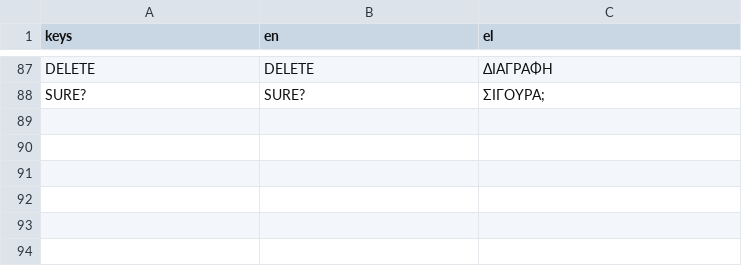
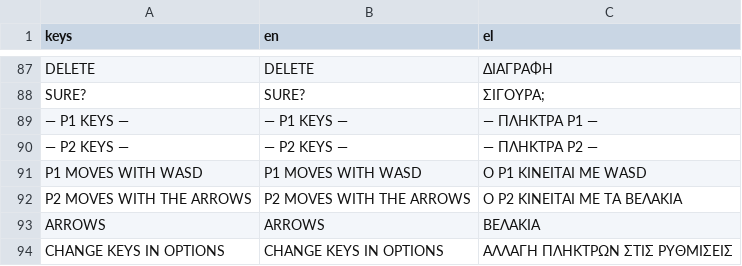
Before and after one commit to Flam-John/Credia-Guardians, a CSV file: assets/i18n/translations.csv, drawn as a sheet; only a part is shown, gaps mark what is left out; the diff names each change by its address in the sheet, - before the commit and + after, or states it on an @@ line.

```diff
--- a/assets/i18n/translations.csv
+++ b/assets/i18n/translations.csv
+row 89: — P1 KEYS — | — P1 KEYS — | — ΠΛΗΚΤΡΑ P1 —
+row 90: — P2 KEYS — | — P2 KEYS — | — ΠΛΗΚΤΡΑ P2 —
+row 91: P1 MOVES WITH WASD | P1 MOVES WITH WASD | Ο P1 ΚΙΝΕΙΤΑΙ ΜΕ WASD
+row 92: P2 MOVES WITH THE ARROWS | P2 MOVES WITH THE ARROWS | Ο P2 ΚΙΝΕΙΤΑΙ ΜΕ ΤΑ ΒΕΛΑΚΙΑ
+row 93: ARROWS | ARROWS | ΒΕΛΑΚΙΑ
+row 94: CHANGE KEYS IN OPTIONS | CHANGE KEYS IN OPTIONS | ΑΛΛΑΓΗ ΠΛΗΚΤΡΩΝ ΣΤΙΣ ΡΥΘΜΙΣΕΙΣ
```
Also changed, not shown: 6 other files.
